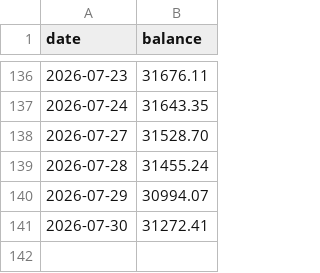
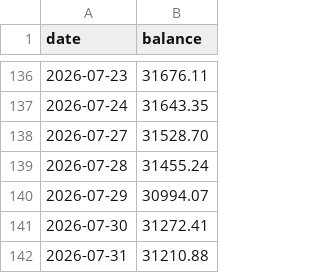
Before and after one commit to vandyckmed-droid/teatime, a CSV file: data/portfolio/balances.csv, drawn as a sheet; only a part is shown, gaps mark what is left out.

```diff
--- a/data/portfolio/balances.csv
+++ b/data/portfolio/balances.csv
@@ -141 +141,2 @@ date,balance
 2026-07-30,31272.41
+2026-07-31,31210.88
```
Also changed, not shown: 2 other files.
